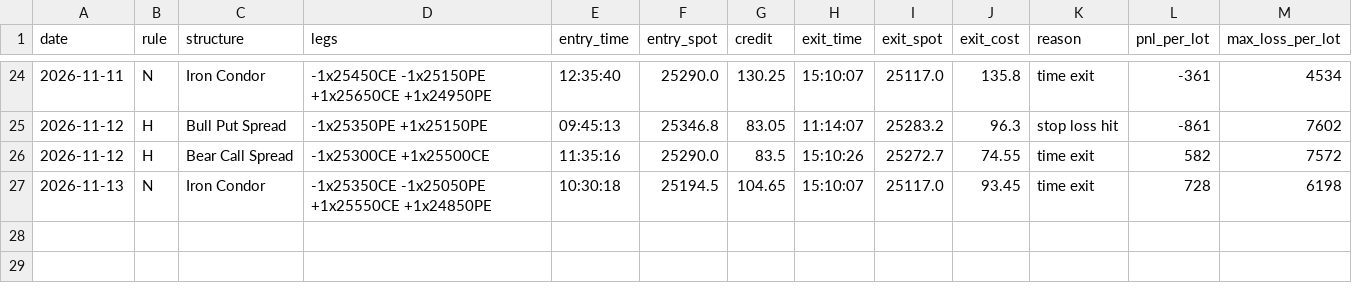
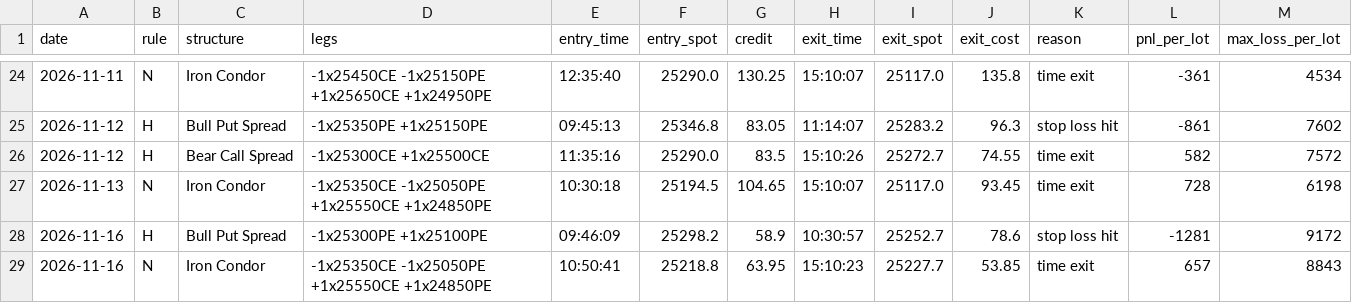
Before and after one commit to deepaknarsaria/nifty-signals, a CSV file: hedge_trades.csv, drawn as a sheet; only a part is shown, gaps mark what is left out.

```diff
--- a/hedge_trades.csv
+++ b/hedge_trades.csv
@@ -27 +27,3 @@ date,rule,structure,legs,entry_time,entry_spot,credit,exit_time,exit_spot,exit_c
 2026-11-13,N,Iron Condor,-1x25350CE -1x25050PE +1x25550CE +1x24850PE,10:30:18,25194.5,104.65,15:10:07,25117.0,93.45,time exit,728,6198
+2026-11-16,H,Bull Put Spread,-1x25300PE +1x25100PE,09:46:09,25298.2,58.9,10:30:57,25252.7,78.6,stop loss hit,-1281,9172
+2026-11-16,N,Iron Condor,-1x25350CE -1x25050PE +1x25550CE +1x24850PE,10:50:41,25218.8,63.95,15:10:23,25227.7,53.85,time exit,657,8843
```
Also changed, not shown: lab_results.csv, paper_trades.csv, 3 other files.
